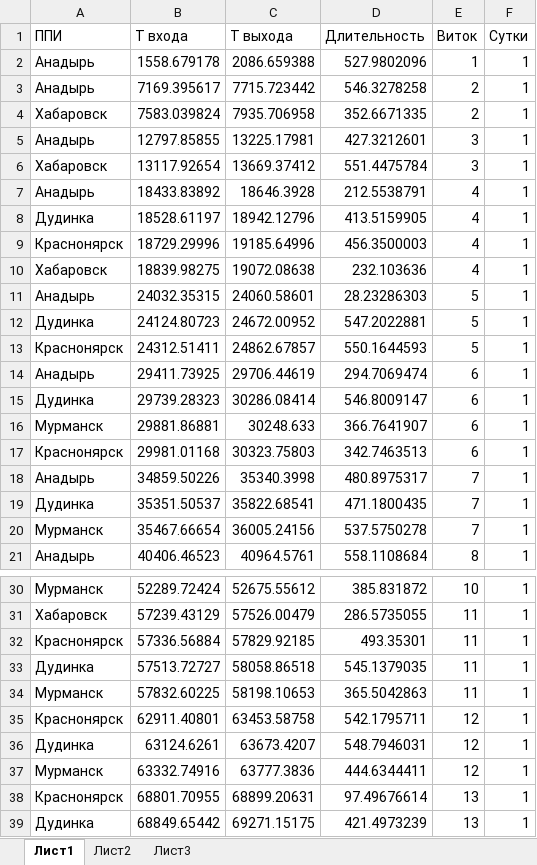
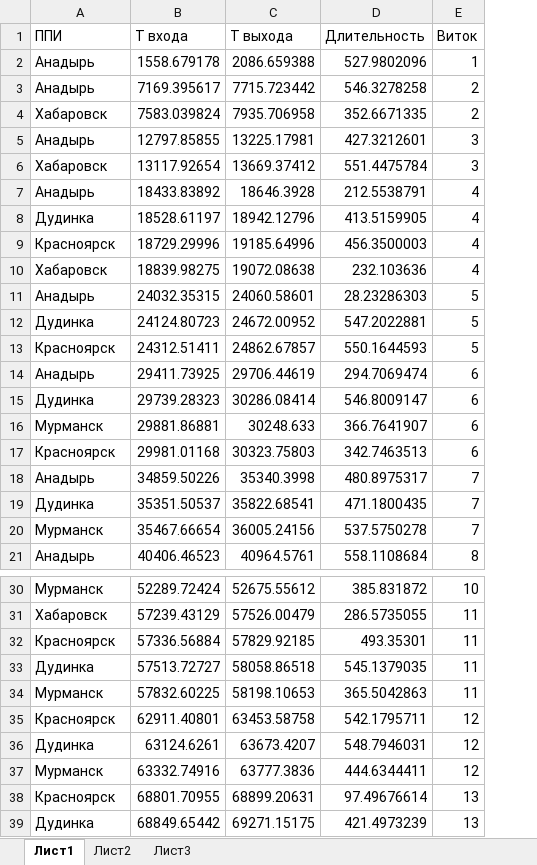
Before and after one commit to Kripto63/MASystem, an Excel workbook: test1/KA_1_500.xlsx, sheet Лист1, drawn as a sheet; only a part is shown, gaps mark what is left out; values as stored, in another font and other column widths than the file's, no borders; the diff covers the shown part only; the diff names each change by its address in the sheet, - before the commit and + after, or states it on an @@ line.

```diff
--- a/test1/KA_1_500.xlsx (sheet Лист1)
+++ b/test1/KA_1_500.xlsx (sheet Лист1)
-column F (Сутки), rows 2-21: all 1; rows 30-39: all 1
-A9 (ППИ): Краснонярск
+A9 (ППИ): Красноярск
-A13 (ППИ): Краснонярск
+A13 (ППИ): Красноярск
-A17 (ППИ): Краснонярск
+A17 (ППИ): Красноярск
-A32 (ППИ): Краснонярск
+A32 (ППИ): Красноярск
-A35 (ППИ): Краснонярск
+A35 (ППИ): Красноярск
-A38 (ППИ): Краснонярск
+A38 (ППИ): Красноярск
```
Also changed, not shown: 60 edited cells elsewhere in this sheet, test1/KA_2_500.xlsx, test1/KA_3_500.xlsx, 9 other files.
